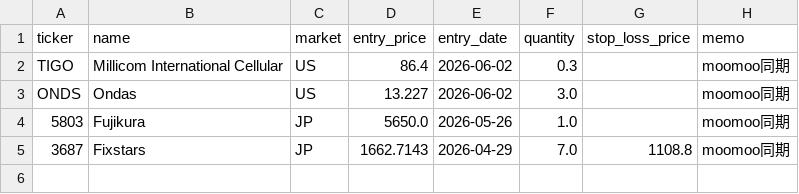
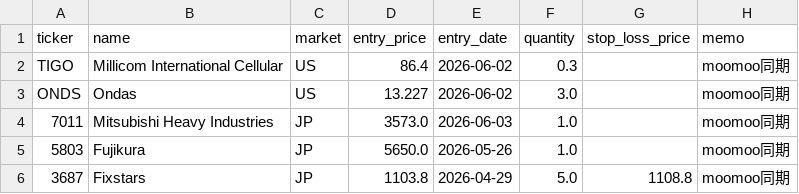
Before and after one commit to ishikawa238/Claude_Ishikawa, a CSV file: Investment/investment_support/holdings.csv, drawn as a sheet.

Commit message:
Auto-commit (2026-06-04): Investment (3 files)

```diff
--- a/Investment/investment_support/holdings.csv
+++ b/Investment/investment_support/holdings.csv
@@ -3,3 +3,4 @@ TIGO,Millicom International Cellular,US,86.4,2026-06-02,0.3,,moomoo同期
 ONDS,Ondas,US,13.227,2026-06-02,3.0,,moomoo同期
+7011,Mitsubishi Heavy Industries,JP,3573.0,2026-06-03,1.0,,moomoo同期
 5803,Fujikura,JP,5650.0,2026-05-26,1.0,,moomoo同期
-3687,Fixstars,JP,1662.7143,2026-04-29,7.0,1108.8,moomoo同期
+3687,Fixstars,JP,1103.8,2026-04-29,5.0,1108.8,moomoo同期
```
Also changed, not shown: 2 other files.
